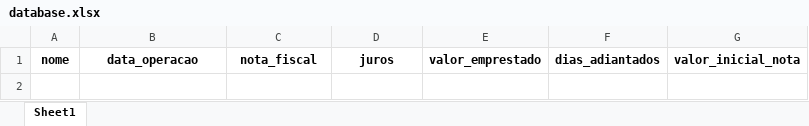
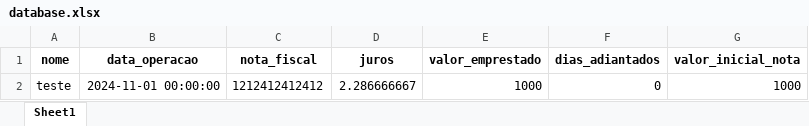
Before and after one commit to T-I-Facil/nobys-investing-streamlitapp, an Excel workbook: database/database.xlsx, sheet Sheet1, drawn as a sheet; values as stored, in another font and other column widths than the file's, no borders; the diff names each change by its address in the sheet, - before the commit and + after, or states it on an @@ line.

```diff
--- a/database/database.xlsx (sheet Sheet1)
+++ b/database/database.xlsx (sheet Sheet1)
+row 2: teste | 2024-11-01 00:00:00 | 1212412412412 | 2.286666667 | 1000 | 0 | 1000
```
Also changed, not shown: 2 other files.
